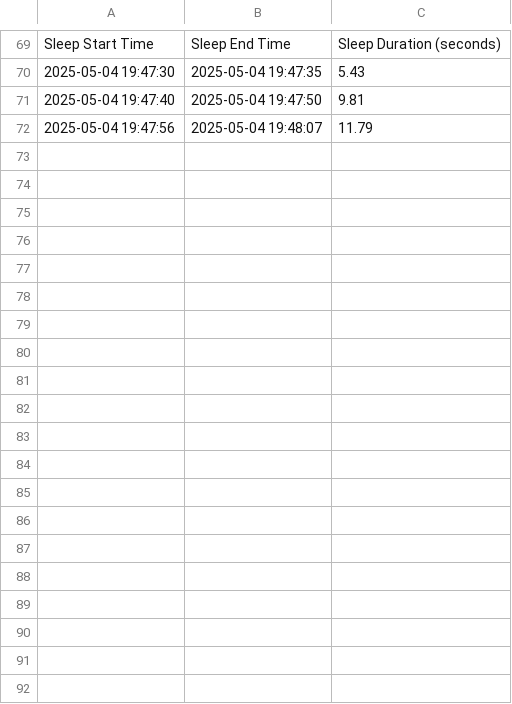
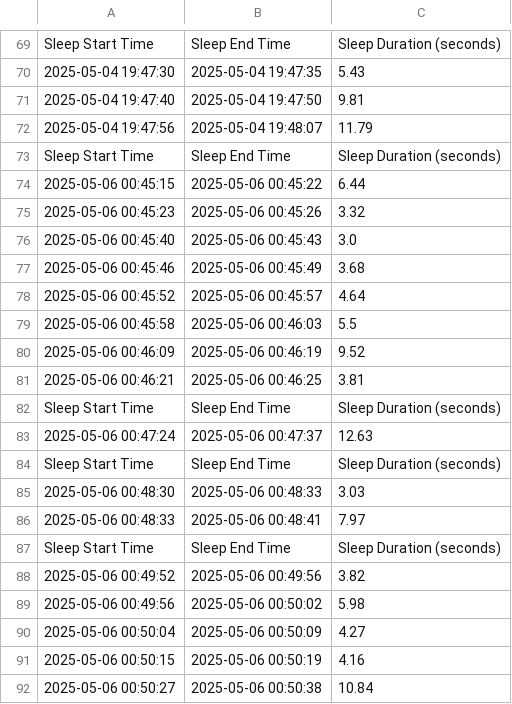
Before and after one commit to zaynabahmad/Driver-Drowsiness-Detection-System, a CSV file: sleep_log.csv, drawn as a sheet; only a part is shown, gaps mark what is left out; the diff covers the shown part only.

```diff
--- a/sleep_log.csv
+++ b/sleep_log.csv
@@ -72 +72,21 @@ Sleep Start Time,Sleep End Time,Sleep Duration (seconds)
 2025-05-04 19:47:56,2025-05-04 19:48:07,11.79
+Sleep Start Time,Sleep End Time,Sleep Duration (seconds)
+2025-05-06 00:45:15,2025-05-06 00:45:22,6.44
+2025-05-06 00:45:23,2025-05-06 00:45:26,3.32
+2025-05-06 00:45:40,2025-05-06 00:45:43,3.0
+2025-05-06 00:45:46,2025-05-06 00:45:49,3.68
+2025-05-06 00:45:52,2025-05-06 00:45:57,4.64
+2025-05-06 00:45:58,2025-05-06 00:46:03,5.5
+2025-05-06 00:46:09,2025-05-06 00:46:19,9.52
+2025-05-06 00:46:21,2025-05-06 00:46:25,3.81
+Sleep Start Time,Sleep End Time,Sleep Duration (seconds)
+2025-05-06 00:47:24,2025-05-06 00:47:37,12.63
+Sleep Start Time,Sleep End Time,Sleep Duration (seconds)
+2025-05-06 00:48:30,2025-05-06 00:48:33,3.03
+2025-05-06 00:48:33,2025-05-06 00:48:41,7.97
+Sleep Start Time,Sleep End Time,Sleep Duration (seconds)
+2025-05-06 00:49:52,2025-05-06 00:49:56,3.82
+2025-05-06 00:49:56,2025-05-06 00:50:02,5.98
+2025-05-06 00:50:04,2025-05-06 00:50:09,4.27
+2025-05-06 00:50:15,2025-05-06 00:50:19,4.16
+2025-05-06 00:50:27,2025-05-06 00:50:38,10.84
```
Also changed, not shown: 26 added rows elsewhere in this file, 7 other files.
